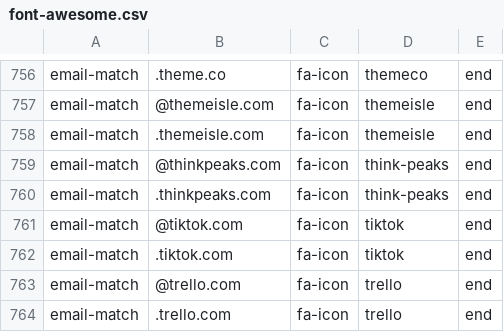
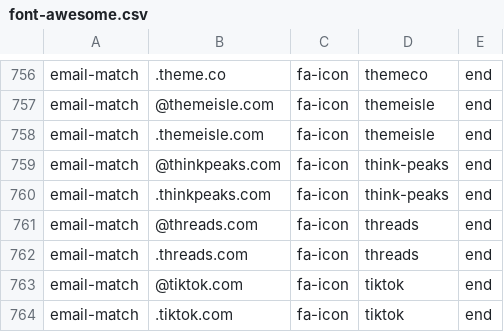
Before and after one commit to coliff/sender-brand-icon-avatars-for-email, a CSV file: font-awesome.csv, drawn as a sheet; only a part is shown, gaps mark what is left out; the shorter side is filled out with more unchanged rows; the diff names each change by its address in the sheet, - before the commit and + after, or states it on an @@ line.

```diff
--- a/font-awesome.csv
+++ b/font-awesome.csv
+row 761: email-match | @threads.com | fa-icon | threads | end
+row 762: email-match | .threads.com | fa-icon | threads | end
```
Also changed, not shown: 3 other files.
